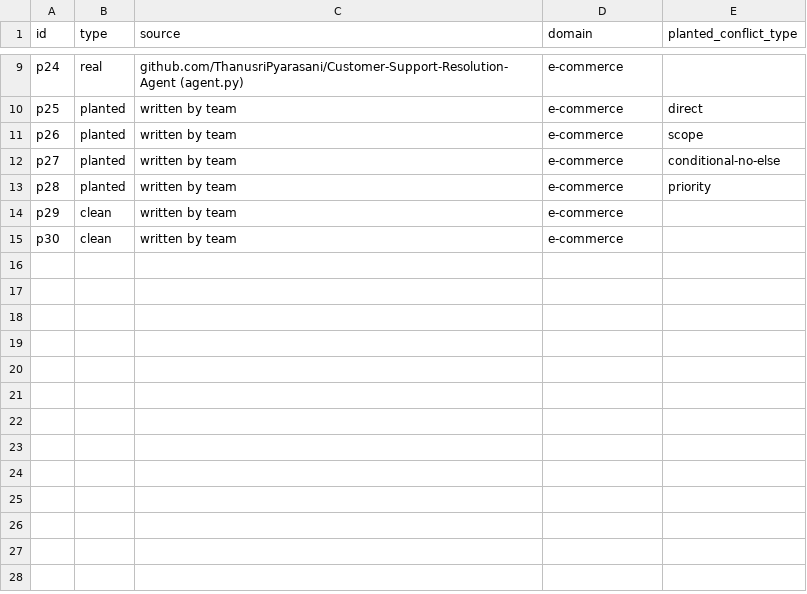
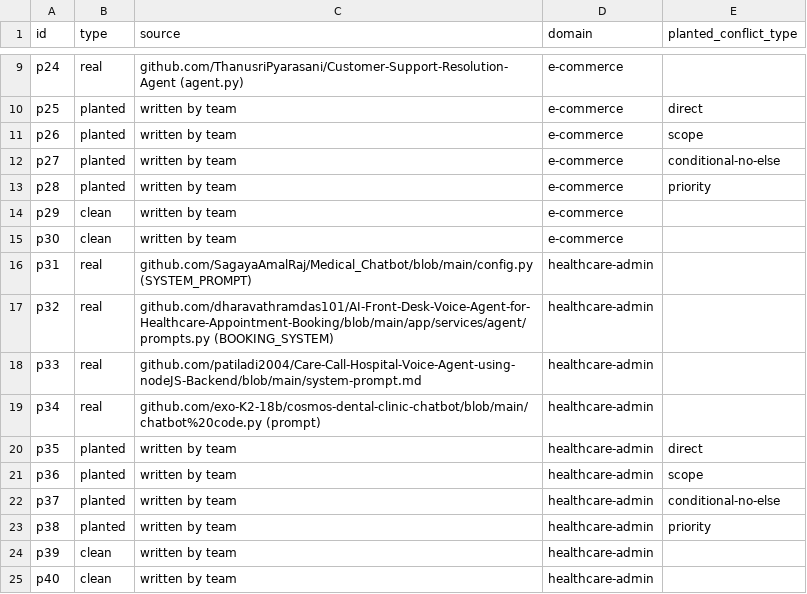
Before and after one commit to sanvikanaik/PEGAI---MINI-PROJECT-, a CSV file: data/index.csv, drawn as a sheet; only a part is shown, gaps mark what is left out.

Commit message:
Add healthcare-admin prompts p31-p40 and update index.csv and LICENSES.md

```diff
--- a/data/index.csv
+++ b/data/index.csv
@@ -15 +15,11 @@ id,type,source,domain,planted_conflict_type
 "p30","clean","written by team","e-commerce",""
+"p31","real","github.com/SagayaAmalRaj/Medical_Chatbot/blob/main/config.py (SYSTEM_PROMPT)","healthcare-admin",""
+"p32","real","github.com/dharavathramdas101/AI-Front-Desk-Voice-Agent-for-Healthcare-Appointment-Booking/blob/main/app/services/agent/prompts.py (BOOKING_SYSTEM)","healthcare-admin",""
+"p33","real","github.com/patiladi2004/Care-Call-Hospital-Voice-Agent-using-nodeJS-Backend/blob/main/system-prompt.md","healthcare-admin",""
+"p34","real","github.com/exo-K2-18b/cosmos-dental-clinic-chatbot/blob/main/chatbot%20code.py (prompt)","healthcare-admin",""
+"p35","planted","written by team","healthcare-admin","direct"
+"p36","planted","written by team","healthcare-admin","scope"
+"p37","planted","written by team","healthcare-admin","conditional-no-else"
+"p38","planted","written by team","healthcare-admin","priority"
+"p39","clean","written by team","healthcare-admin",""
+"p40","clean","written by team","healthcare-admin",""
```
Also changed, not shown: 11 other files.
